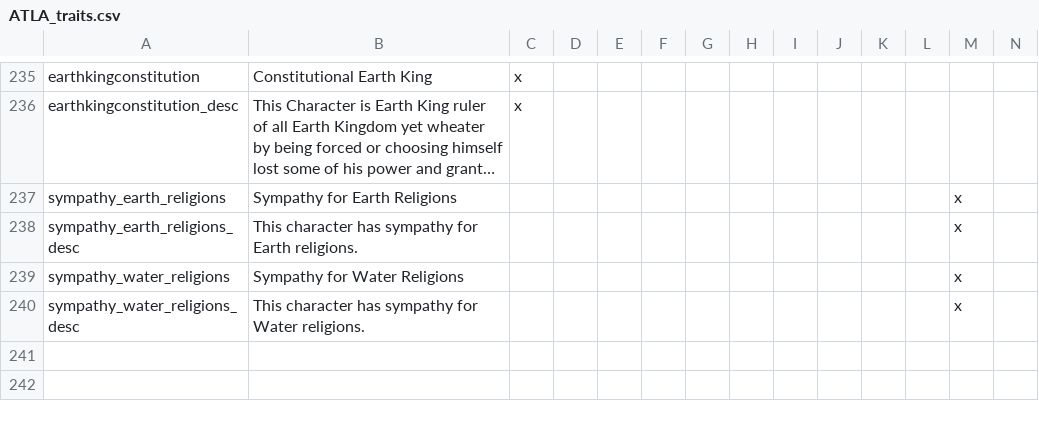
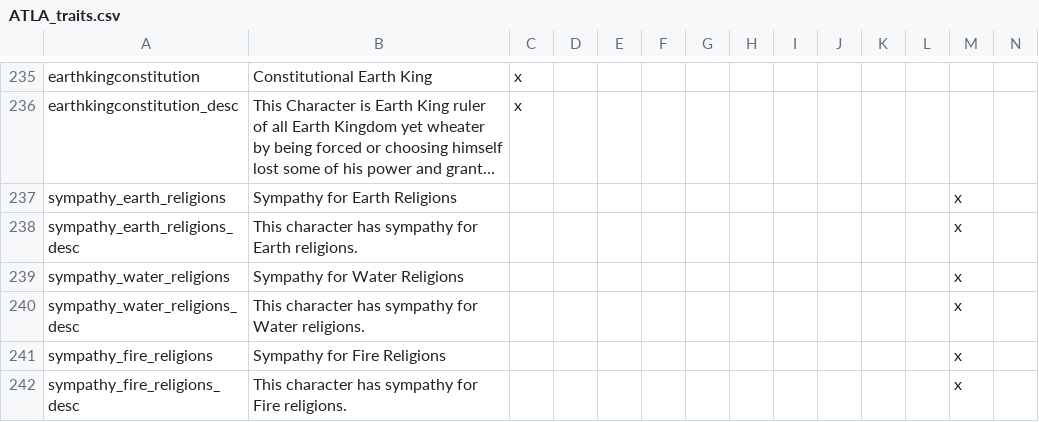
Before and after one commit to Rystic/ATLA-restored, a CSV file: avatar - four nations restored/localisation/ATLA_traits.csv, drawn as a sheet; only a part is shown, gaps mark what is left out; long unchanged cells end in …; rows hold the shown columns only; the diff names each change by its address in the sheet, - before the commit and + after, or states it on an @@ line.

Commit message:
Fire sympathy finished

```diff
--- a/avatar - four nations restored/localisation/ATLA_traits.csv
+++ b/avatar - four nations restored/localisation/ATLA_traits.csv
+row 241: sympathy_fire_religions | Sympathy for Fire Religions |  |  |  |  |  |  |  |  |  |  | x
+row 242: sympathy_fire_religions_desc | This character has sympathy for Fire religions. |  |  |  |  |  |  |  |  |  |  | x
```
Also changed, not shown: 9 other files.
